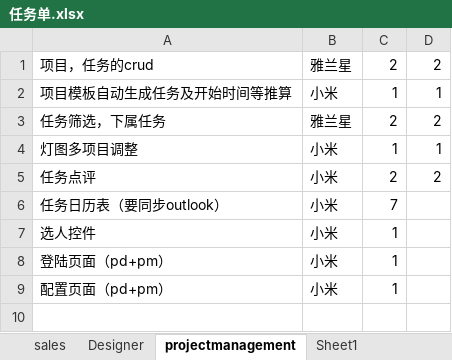
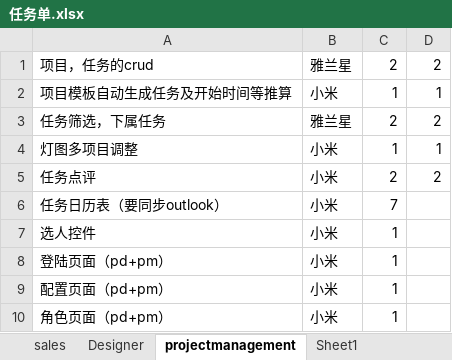
Before and after one commit to andrearustia6/cdmc-sales, an Excel workbook: Tasks/任务单.xlsx, sheet projectmanagement, drawn as a sheet; values as stored, in another font and other column widths than the file's, no borders; the diff names each change by its address in the sheet, - before the commit and + after, or states it on an @@ line.

```diff
--- a/Tasks/任务单.xlsx (sheet projectmanagement)
+++ b/Tasks/任务单.xlsx (sheet projectmanagement)
+row 10: 角色页面（pd+pm） | 小米 | 1
```
